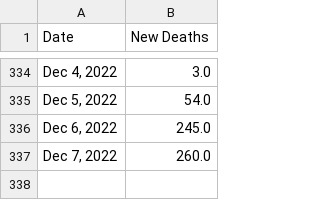
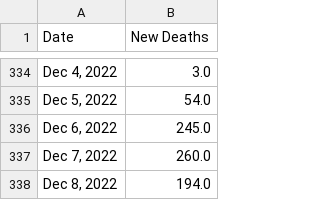
Before and after one commit to Pasin3ru/Tracking-COVID-19, a CSV file: _data/chart_us_total_deaths.csv, drawn as a sheet; only a part is shown, gaps mark what is left out; the diff names each change by its address in the sheet, - before the commit and + after, or states it on an @@ line.

```diff
--- a/_data/chart_us_total_deaths.csv
+++ b/_data/chart_us_total_deaths.csv
+row 338: Dec 8, 2022 | 194.0
```
Also changed, not shown: _data/chart_us_total_cases.csv, 10 other files.
